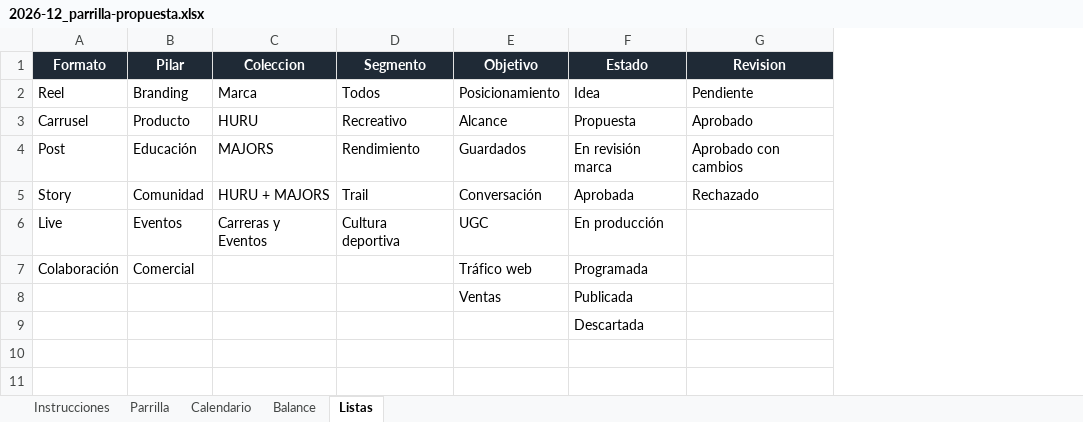
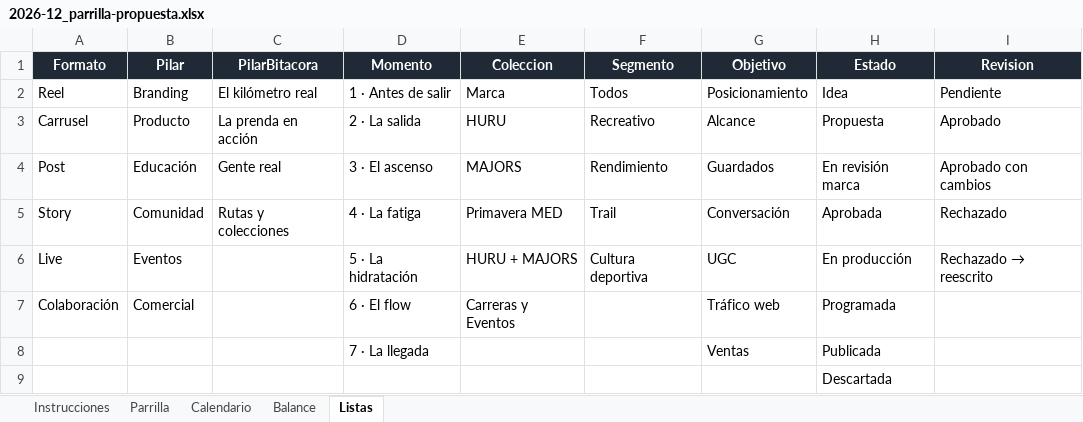
Before and after one commit to Ricato8/Documentos-human-runner-estudio-ai., an Excel workbook: 02_content/calendarios/2026-12_parrilla-propuesta.xlsx, sheet Listas, drawn as a sheet; values as stored, in another font and other column widths than the file's, no borders; addresses are those after the commit; the diff names each change by its address in the sheet, - before the commit and + after, or states it on an @@ line.

```diff
--- a/02_content/calendarios/2026-12_parrilla-propuesta.xlsx (sheet Listas)
+++ b/02_content/calendarios/2026-12_parrilla-propuesta.xlsx (sheet Listas)
+column C (PilarBitacora), rows 2-5: El kilómetro real | La prenda en acción | Gente real | Rutas y colecciones
+column D (Momento), rows 2-8: 1 · Antes de salir | 2 · La salida | 3 · El ascenso | 4 · La fatiga | 5 · La hidratación | 6 · El flow | 7 · La llegada
-E5 (Coleccion): HURU + MAJORS
+E5 (Coleccion): Primavera MED
-E6 (Coleccion): Carreras y Eventos
+E6 (Coleccion): HURU + MAJORS
@@ I6 (Revision): (empty) → Rechazado → reescrito @@
-E7 (Coleccion): (empty)
+E7 (Coleccion): Carreras y Eventos
```
Also changed, not shown: sheet Balance, sheet Parrilla, sheet Instrucciones, sheet Calendario, formulas that keep their value, charts or pictures, 9 other files.
